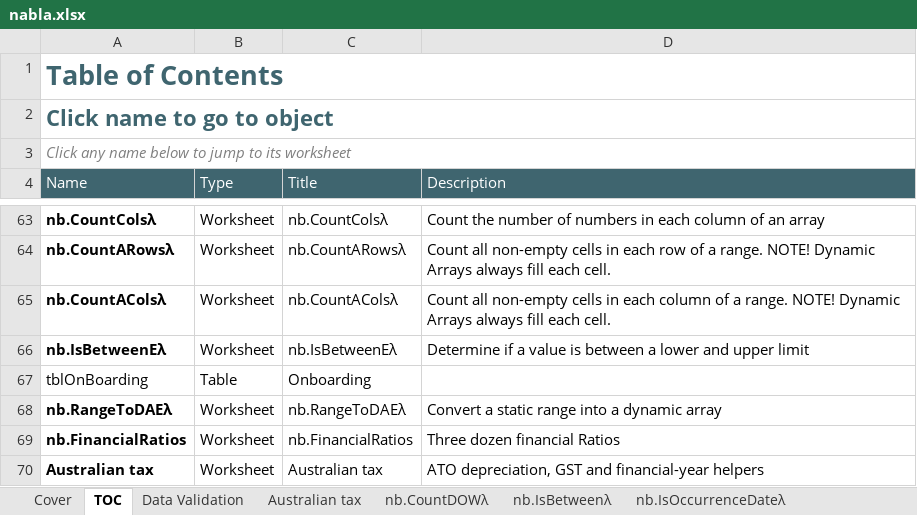
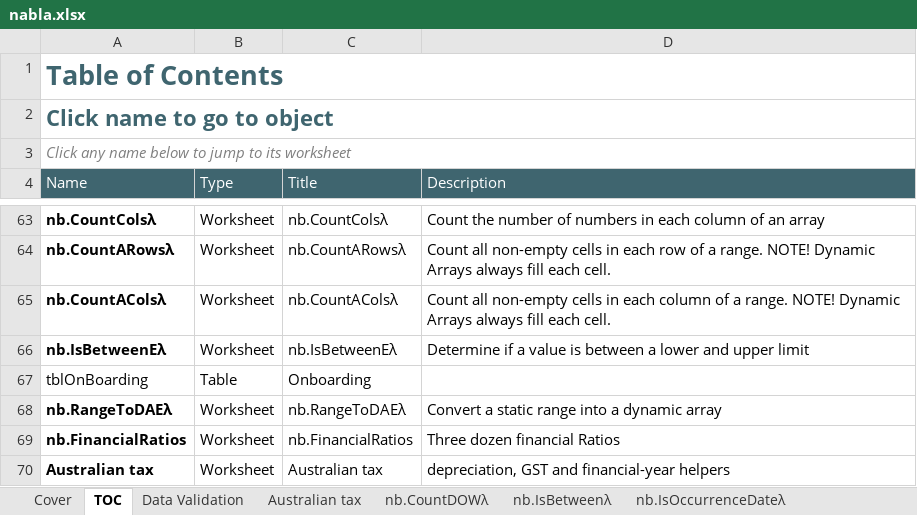
Before and after one commit to ryanduguid/Nabla, an Excel workbook: nabla.xlsx, sheet TOC, drawn as a sheet; only a part is shown, gaps mark what is left out; values as stored, in another font and other column widths than the file's, no borders; charts and pictures and conditional formats and table styles not drawn; the diff names each change by its address in the sheet, - before the commit and + after, or states it on an @@ line.

Commit message:
Stop calling the depreciation helpers ATO methods
DiminishingValue described itself as the ATO 200% diminishing value method and
PrimeCost as the ATO prime cost method. Neither is one. They take a cost and an
effective life and nothing else: no acquisition date, no income year, no days
held, no disposal. DiminishingValue also writes the whole undeducted residual
off in its final period, so 1,000 over five years returns 400, 240, 144, 86.40
and 129.60, where a diminishing-balance calculation deducts 51.84 that year and
carries the rest forward.

The maths is unchanged and still useful for modelling. What changes is that it
is now described as a modelling schedule rather than a tax calculation, in the
function help, the method codes on Depreciate, the Data Validation sheet, the
Australian tax worksheet and the README. The worksheet says so on its face and
the README says plainly not to use these to prepare a return.

Raised by an external audit of v1.2.6, whose arithmetic checks out.

One self-inflicted fault on the way, caught by the Excel gate: the new
disclaimer row was emitted inside row 12 rather than its own, and Excel refuses
to open a file where cell A13 sits in <row r="12">.

```diff
--- a/nabla.xlsx (sheet TOC)
+++ b/nabla.xlsx (sheet TOC)
-D70 (Description): ATO depreciation, GST…
+D70 (Description): depreciation, GST…
```
Also changed, not shown: sheet Australian tax, sheet Data Validation, sheet nb.Depreciateλ, 5 other files.
